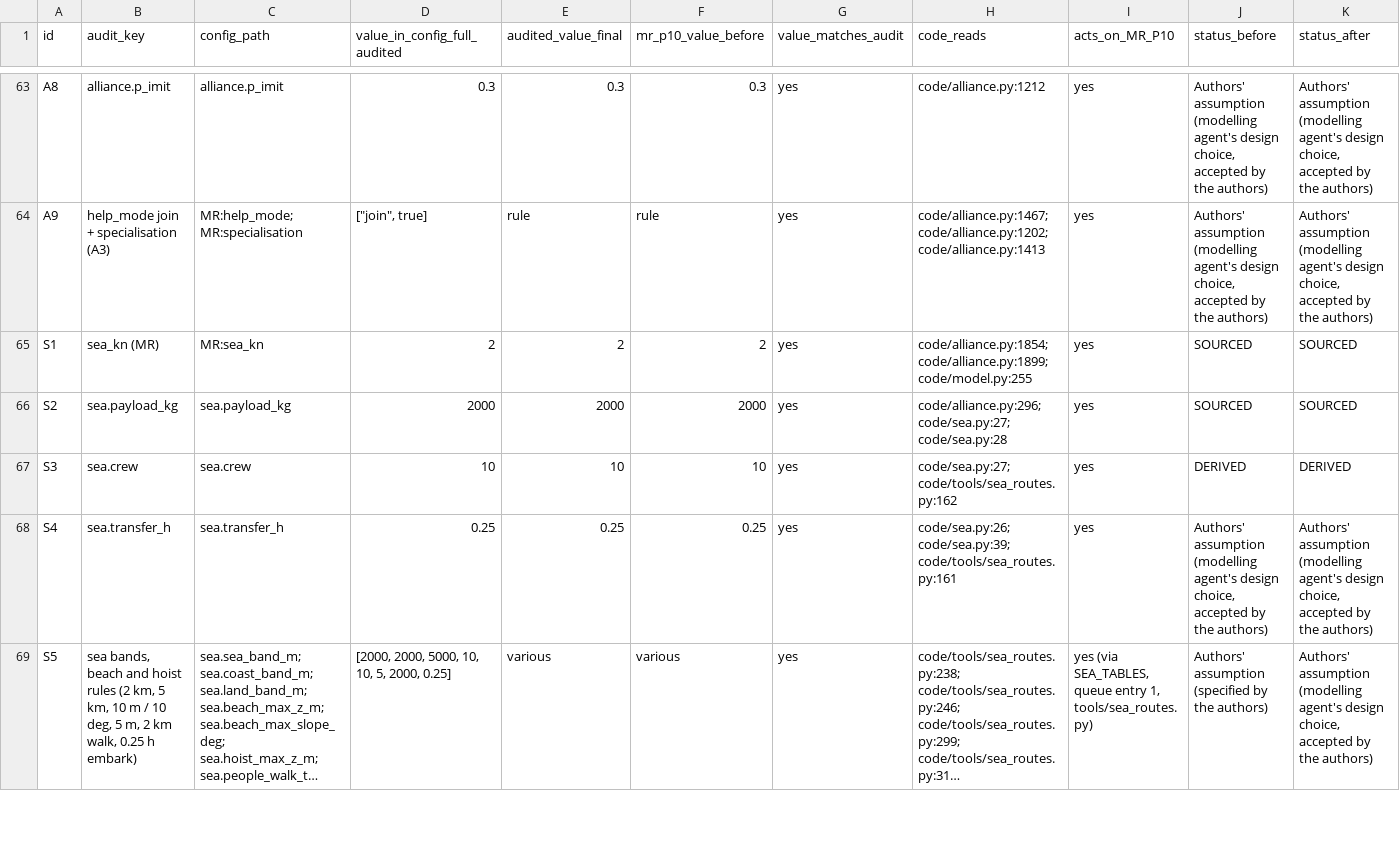
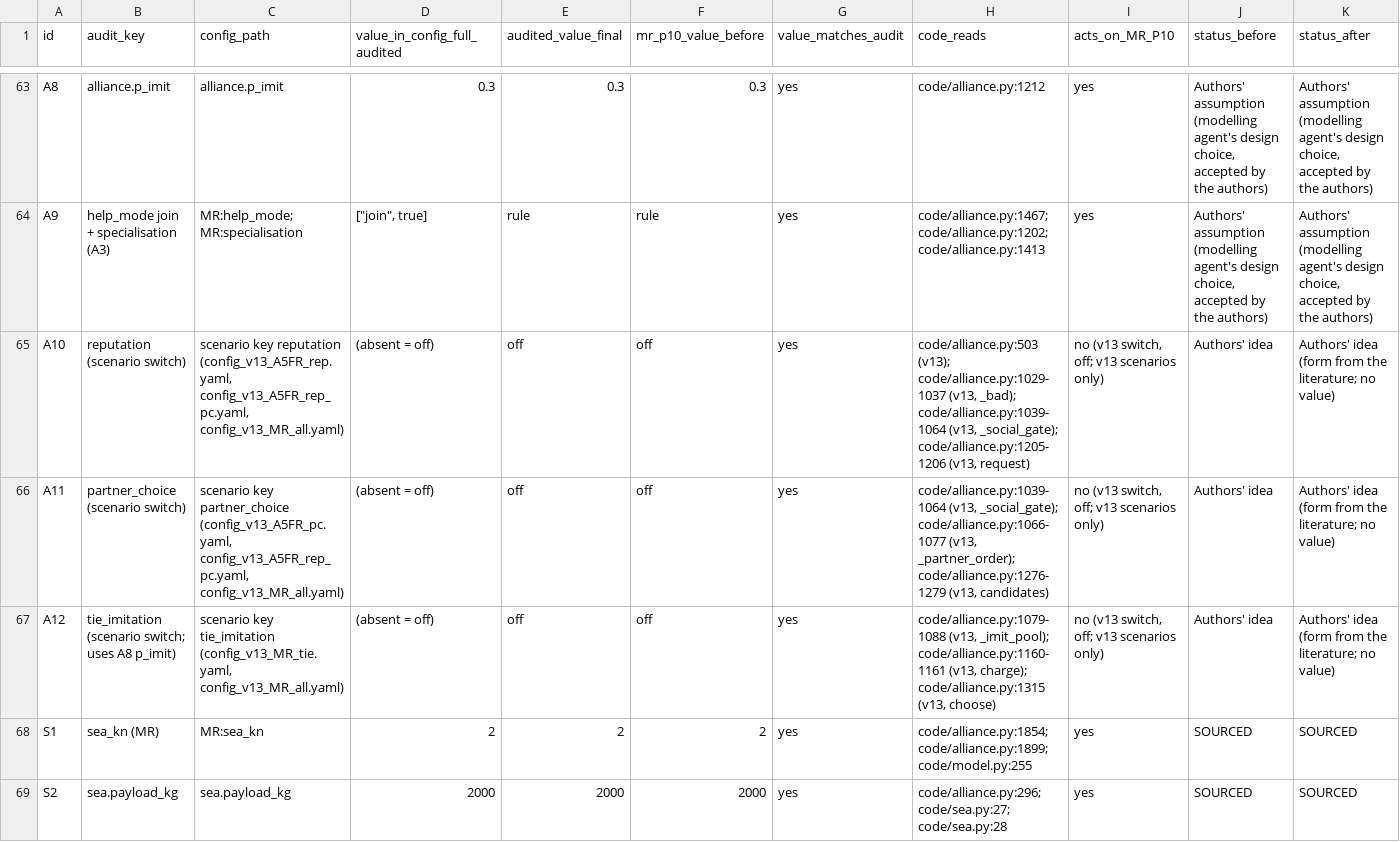
Before and after one commit to maltaweel/Repast_Nuraghe, a CSV file: param_audit/PARAM_TRACE.csv, drawn as a sheet; only a part is shown, gaps mark what is left out; the shorter side is filled out with more unchanged rows; long unchanged cells end in …; rows hold the shown columns only; the diff names each change by its address in the sheet, - before the commit and + after, or states it on an @@ line.

```diff
--- a/param_audit/PARAM_TRACE.csv
+++ b/param_audit/PARAM_TRACE.csv
+row 65: A10 | reputation (scenario switch) | scenario key reputation (config_v13_A5FR_rep.yaml, config_v13_A5FR_rep_pc.yaml, config_v13_MR_all.yaml) | (absent = off) | off | off | yes | code/alliance.py:503 (v13); code/alliance.py:1029-1037 (v13, _bad); code/alliance.py:1039-1064 (v13, _social_gate); code/alliance.py:1205-1206 (v13, request) | no (v13 switch, off; v13 scenarios only) | Authors' idea | Authors' idea (form from the literature; no value)
+row 66: A11 | partner_choice (scenario switch) | scenario key partner_choice (config_v13_A5FR_pc.yaml, config_v13_A5FR_rep_pc.yaml, config_v13_MR_all.yaml) | (absent = off) | off | off | yes | code/alliance.py:1039-1064 (v13, _social_gate); code/alliance.py:1066-1077 (v13, _partner_order); code/alliance.py:1276-1279 (v13, candidates) | no (v13 switch, off; v13 scenarios only) | Authors' idea | Authors' idea (form from the literature; no value)
+row 67: A12 | tie_imitation (scenario switch; uses A8 p_imit) | scenario key tie_imitation (config_v13_MR_tie.yaml, config_v13_MR_all.yaml) | (absent = off) | off | off | yes | code/alliance.py:1079-1088 (v13, _imit_pool); code/alliance.py:1160-1161 (v13, charge); code/alliance.py:1315 (v13, choose) | no (v13 switch, off; v13 scenarios only) | Authors' idea | Authors' idea (form from the literature; no value)
```
Also changed, not shown: config/queues/queue_full_p23.tsv, notebooks/inputs_manifest.csv, 18 other files.
